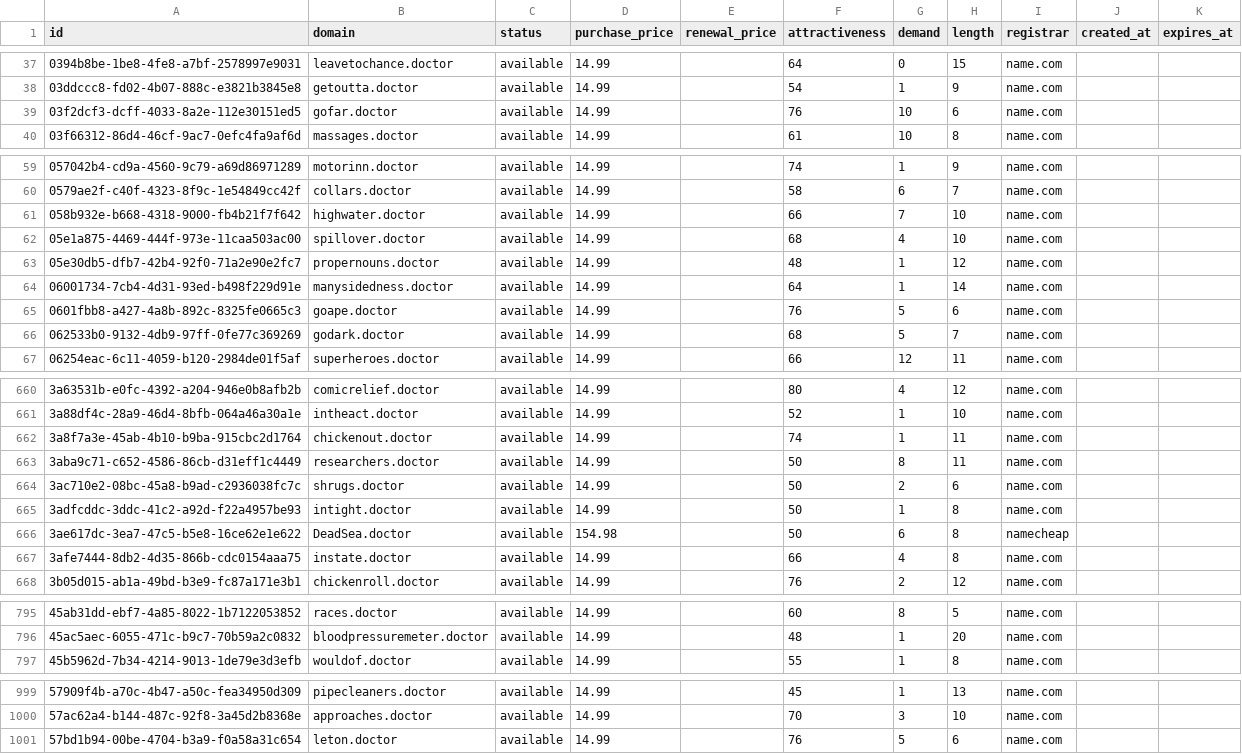
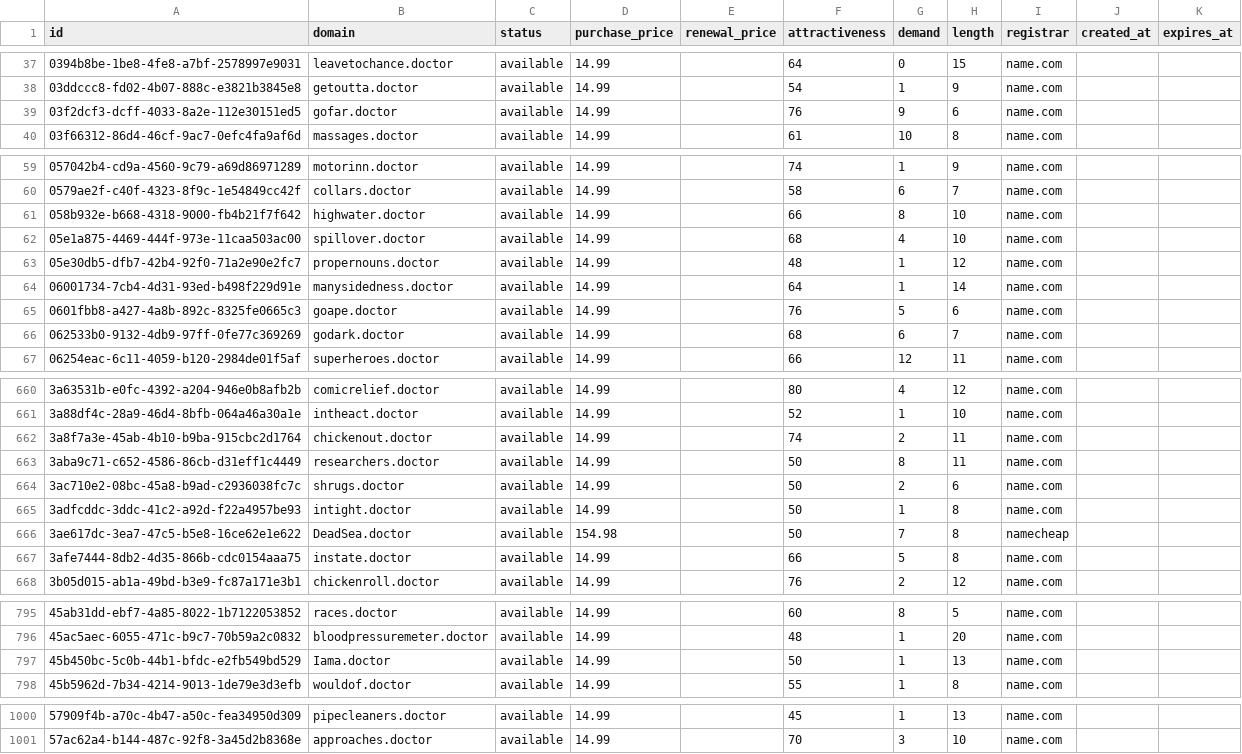
Before and after one commit to UniqueDomains/doctor-oneword-domains, a CSV file: doctor.csv, drawn as a sheet; only a part is shown, gaps mark what is left out; the diff covers the shown part only.

Commit message:
Domains update

```diff
--- a/doctor.csv
+++ b/doctor.csv
@@ -38,3 +38,3 @@ id,domain,status,purchase_price,renewal_price,attractiveness,demand,length,regis
 03ddccc8-fd02-4b07-888c-e3821b3845e8,getoutta.doctor,available,14.99,,54,1,9,name.com,,
-03f2dcf3-dcff-4033-8a2e-112e30151ed5,gofar.doctor,available,14.99,,76,10,6,name.com,,
+03f2dcf3-dcff-4033-8a2e-112e30151ed5,gofar.doctor,available,14.99,,76,9,6,name.com,,
 03f66312-86d4-46cf-9ac7-0efc4fa9af6d,massages.doctor,available,14.99,,61,10,8,name.com,,
@@ -60,3 +60,3 @@ id,domain,status,purchase_price,renewal_price,attractiveness,demand,length,regis
 0579ae2f-c40f-4323-8f9c-1e54849cc42f,collars.doctor,available,14.99,,58,6,7,name.com,,
-058b932e-b668-4318-9000-fb4b21f7f642,highwater.doctor,available,14.99,,66,7,10,name.com,,
+058b932e-b668-4318-9000-fb4b21f7f642,highwater.doctor,available,14.99,,66,8,10,name.com,,
 05e1a875-4469-444f-973e-11caa503ac00,spillover.doctor,available,14.99,,68,4,10,name.com,,
@@ -65,3 +65,3 @@ id,domain,status,purchase_price,renewal_price,attractiveness,demand,length,regis
 0601fbb8-a427-4a8b-892c-8325fe0665c3,goape.doctor,available,14.99,,76,5,6,name.com,,
-062533b0-9132-4db9-97ff-0fe77c369269,godark.doctor,available,14.99,,68,5,7,name.com,,
+062533b0-9132-4db9-97ff-0fe77c369269,godark.doctor,available,14.99,,68,6,7,name.com,,
 06254eac-6c11-4059-b120-2984de01f5af,superheroes.doctor,available,14.99,,66,12,11,name.com,,
@@ -661,3 +661,3 @@ id,domain,status,purchase_price,renewal_price,attractiveness,demand,length,regis
 3a88df4c-28a9-46d4-8bfb-064a46a30a1e,intheact.doctor,available,14.99,,52,1,10,name.com,,
-3a8f7a3e-45ab-4b10-b9ba-915cbc2d1764,chickenout.doctor,available,14.99,,74,1,11,name.com,,
+3a8f7a3e-45ab-4b10-b9ba-915cbc2d1764,chickenout.doctor,available,14.99,,74,2,11,name.com,,
 3aba9c71-c652-4586-86cb-d31eff1c4449,researchers.doctor,available,14.99,,50,8,11,name.com,,
@@ -665,4 +665,4 @@ id,domain,status,purchase_price,renewal_price,attractiveness,demand,length,regis
 3adfcddc-3ddc-41c2-a92d-f22a4957be93,intight.doctor,available,14.99,,50,1,8,name.com,,
-3ae617dc-3ea7-47c5-b5e8-16ce62e1e622,DeadSea.doctor,available,154.98,,50,6,8,namecheap,,
-3afe7444-8db2-4d35-866b-cdc0154aaa75,instate.doctor,available,14.99,,66,4,8,name.com,,
+3ae617dc-3ea7-47c5-b5e8-16ce62e1e622,DeadSea.doctor,available,154.98,,50,7,8,namecheap,,
+3afe7444-8db2-4d35-866b-cdc0154aaa75,instate.doctor,available,14.99,,66,5,8,name.com,,
 3b05d015-ab1a-49bd-b3e9-fc87a171e3b1,chickenroll.doctor,available,14.99,,76,2,12,name.com,,
@@ -796,2 +796,3 @@ id,domain,status,purchase_price,renewal_price,attractiveness,demand,length,regis
 45ac5aec-6055-471c-b9c7-70b59a2c0832,bloodpressuremeter.doctor,available,14.99,,48,1,20,name.com,,
+45b450bc-5c0b-44b1-bfdc-e2fb549bd529,Iama.doctor,available,14.99,,50,1,13,name.com,,
 45b5962d-7b34-4214-9013-1de79e3d3efb,wouldof.doctor,available,14.99,,55,1,8,name.com,,
@@ -1000,2 +1001 @@ id,domain,status,purchase_price,renewal_price,attractiveness,demand,length,regis
 57ac62a4-b144-487c-92f8-3a45d2b8368e,approaches.doctor,available,14.99,,70,3,10,name.com,,
-57bd1b94-00be-4704-b3a9-f0a58a31c654,leton.doctor,available,14.99,,76,5,6,name.com,,
```
Also changed, not shown: 30 edited cells elsewhere in this file, 4 other files.
